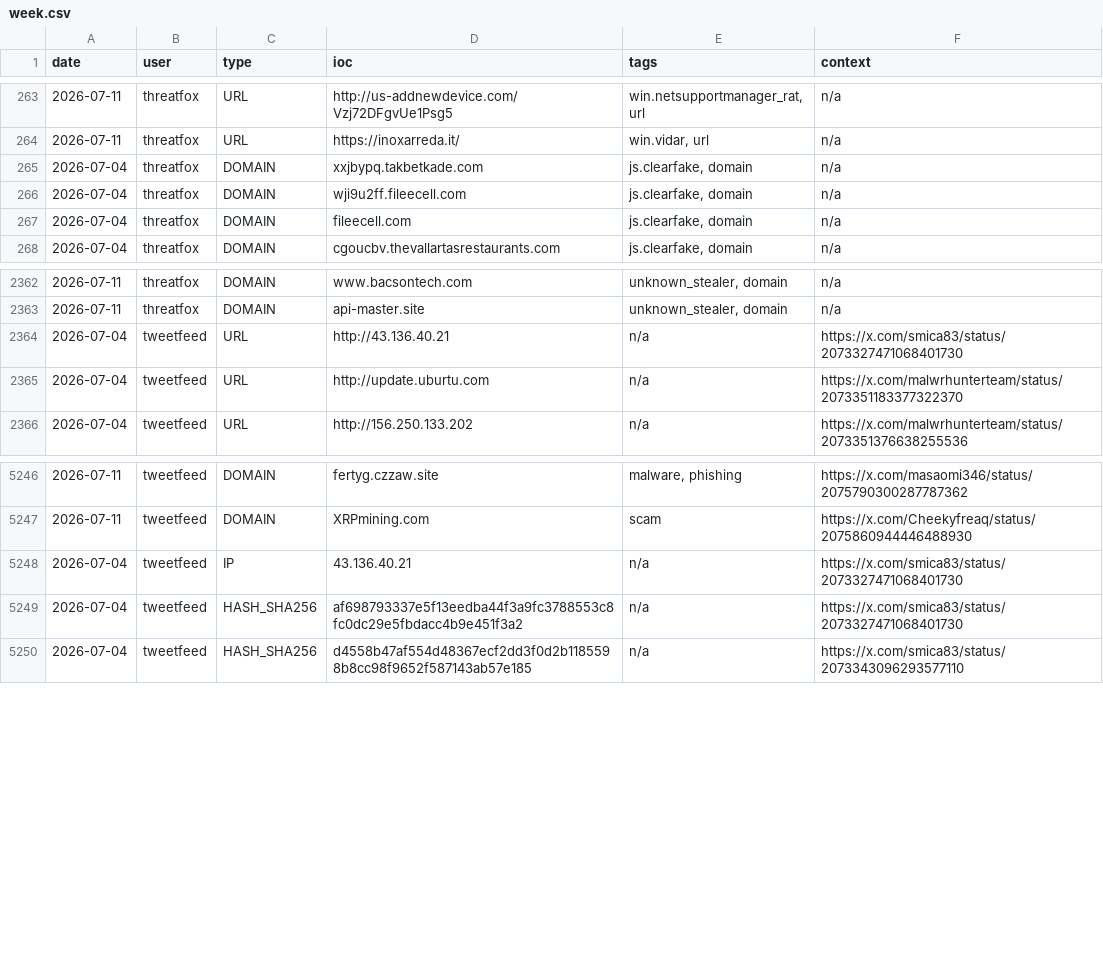
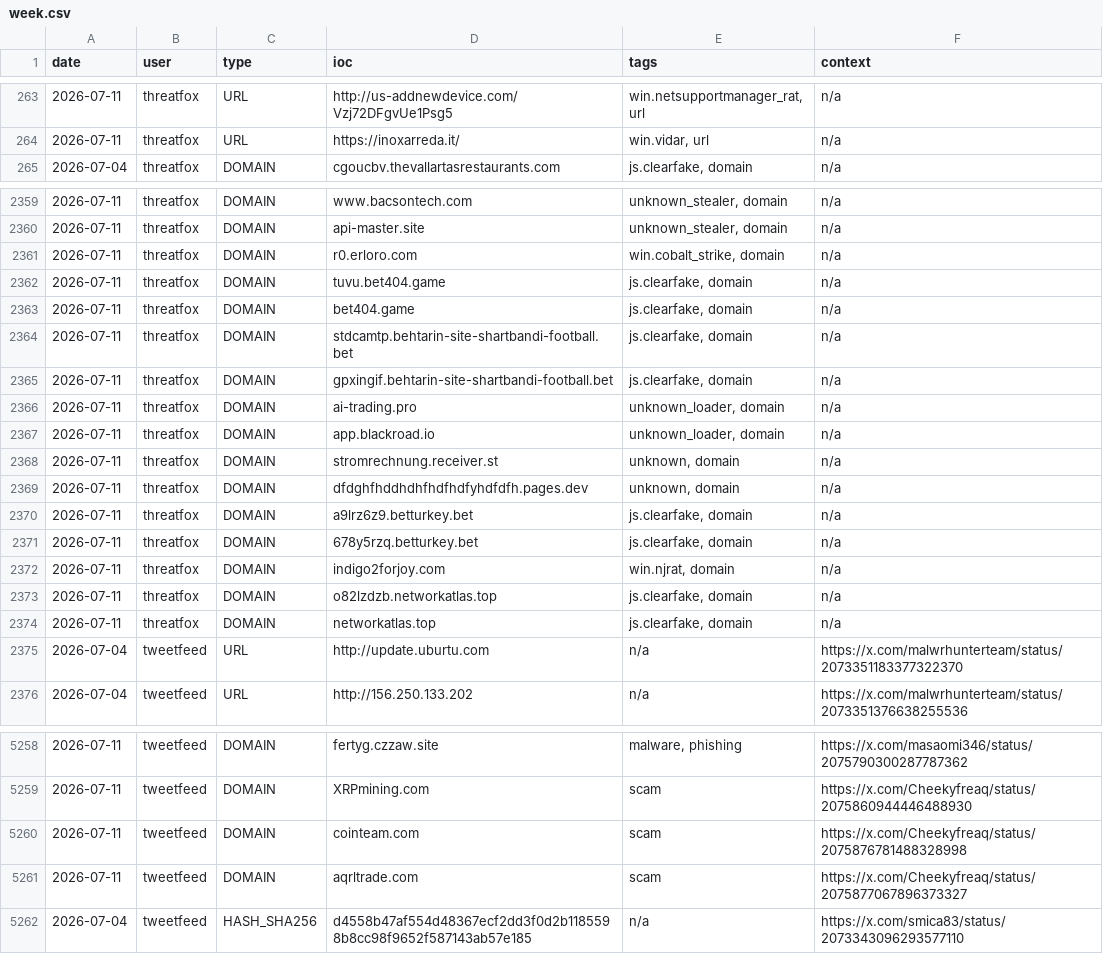
Before and after one commit to Adi-Lyt/vigia-ioc-feed, a CSV file: iocs/week.csv, drawn as a sheet; only a part is shown, gaps mark what is left out; the diff covers the shown part only.

Commit message:
chore: update IoC feed 2026-07-11 10:09 UTC

```diff
--- a/iocs/week.csv
+++ b/iocs/week.csv
@@ -264,5 +264,2 @@ date,user,type,ioc,tags,context
 2026-07-11,threatfox,URL,https://inoxarreda.it/,"win.vidar, url",n/a
-2026-07-04,threatfox,DOMAIN,xxjbypq.takbetkade.com,"js.clearfake, domain",n/a
-2026-07-04,threatfox,DOMAIN,wji9u2ff.fileecell.com,"js.clearfake, domain",n/a
-2026-07-04,threatfox,DOMAIN,fileecell.com,"js.clearfake, domain",n/a
 2026-07-04,threatfox,DOMAIN,cgoucbv.thevallartasrestaurants.com,"js.clearfake, domain",n/a
@@ -2363,3 +2360,16 @@ date,user,type,ioc,tags,context
 2026-07-11,threatfox,DOMAIN,api-master.site,"unknown_stealer, domain",n/a
-2026-07-04,tweetfeed,URL,http://43.136.40.21,n/a,https://x.com/smica83/status/2073327471068401730
+2026-07-11,threatfox,DOMAIN,r0.erloro.com,"win.cobalt_strike, domain",n/a
+2026-07-11,threatfox,DOMAIN,tuvu.bet404.game,"js.clearfake, domain",n/a
+2026-07-11,threatfox,DOMAIN,bet404.game,"js.clearfake, domain",n/a
+2026-07-11,threatfox,DOMAIN,stdcamtp.behtarin-site-shartbandi-football.bet,"js.clearfake, domain",n/a
+2026-07-11,threatfox,DOMAIN,gpxingif.behtarin-site-shartbandi-football.bet,"js.clearfake, domain",n/a
+2026-07-11,threatfox,DOMAIN,ai-trading.pro,"unknown_loader, domain",n/a
+2026-07-11,threatfox,DOMAIN,app.blackroad.io,"unknown_loader, domain",n/a
+2026-07-11,threatfox,DOMAIN,stromrechnung.receiver.st,"unknown, domain",n/a
+2026-07-11,threatfox,DOMAIN,dfdghfhddhdhfhdfhdfyhdfdfh.pages.dev,"unknown, domain",n/a
+2026-07-11,threatfox,DOMAIN,a9lrz6z9.betturkey.bet,"js.clearfake, domain",n/a
+2026-07-11,threatfox,DOMAIN,678y5rzq.betturkey.bet,"js.clearfake, domain",n/a
+2026-07-11,threatfox,DOMAIN,indigo2forjoy.com,"win.njrat, domain",n/a
+2026-07-11,threatfox,DOMAIN,o82lzdzb.networkatlas.top,"js.clearfake, domain",n/a
+2026-07-11,threatfox,DOMAIN,networkatlas.top,"js.clearfake, domain",n/a
 2026-07-04,tweetfeed,URL,http://update.uburtu.com,n/a,https://x.com/malwrhunterteam/status/2073351183377322370
@@ -5247,4 +5259,4 @@ date,user,type,ioc,tags,context
 2026-07-11,tweetfeed,DOMAIN,XRPmining.com,scam,https://x.com/Cheekyfreaq/status/2075860944446488930
-2026-07-04,tweetfeed,IP,43.136.40.21,n/a,https://x.com/smica83/status/2073327471068401730
-2026-07-04,tweetfeed,HASH_SHA256,af698793337e5f13eedba44f3a9fc3788553c8fc0dc29e5fbdacc4b9e451f3a2,n/a,https://x.com/smica83/status/2073327471068401730
+2026-07-11,tweetfeed,DOMAIN,cointeam.com,scam,https://x.com/Cheekyfreaq/status/2075876781488328998
+2026-07-11,tweetfeed,DOMAIN,aqrltrade.com,scam,https://x.com/Cheekyfreaq/status/2075877067896373327
 2026-07-04,tweetfeed,HASH_SHA256,d4558b47af554d48367ecf2dd3f0d2b1185598b8cc98f9652f587143ab57e185,n/a,https://x.com/smica83/status/2073343096293577110
```
Also changed, not shown: 4 added rows elsewhere in this file.
